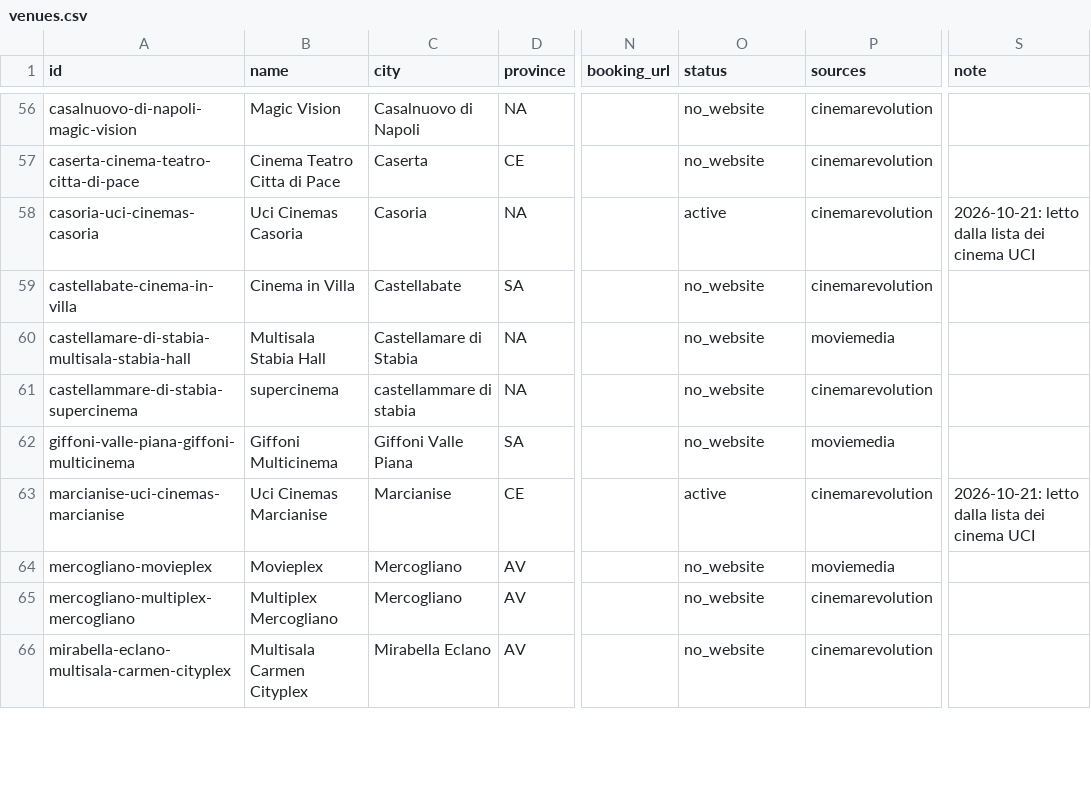
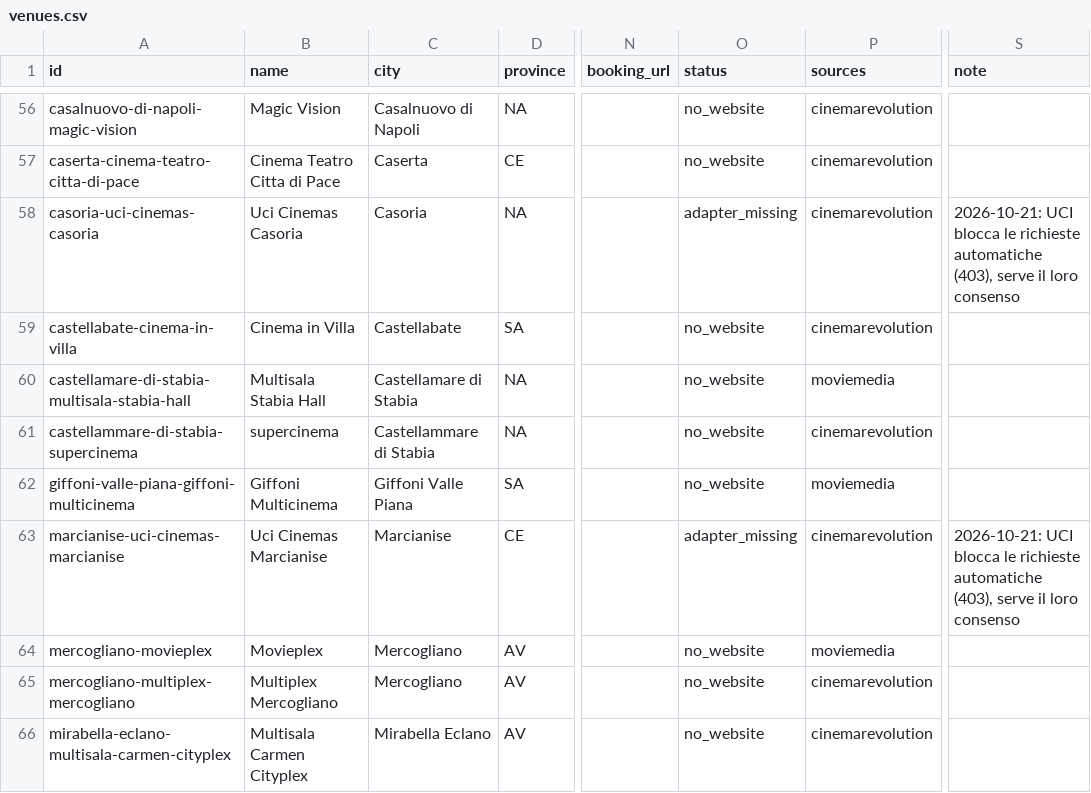
Before and after one commit to ricci-fraaancesco/film-ov, a CSV file: data/venues.csv, drawn as a sheet; only a part is shown, gaps mark what is left out; the diff covers the shown part only; the diff names each change by its address in the sheet, - before the commit and + after, or states it on an @@ line.

```diff
--- a/data/venues.csv
+++ b/data/venues.csv
-O58 (status): active
+O58 (status): adapter_missing
-S58 (note): 2026-10-21: letto dalla lista dei cinema UCI
+S58 (note): 2026-10-21: UCI blocca le richieste automatiche (403), serve il loro consenso
-C61 (city): castellammare di stabia
+C61 (city): Castellammare di Stabia
-O63 (status): active
+O63 (status): adapter_missing
-S63 (note): 2026-10-21: letto dalla lista dei cinema UCI
+S63 (note): 2026-10-21: UCI blocca le richieste automatiche (403), serve il loro consenso
```
Also changed, not shown: 130 edited cells elsewhere in this file, 5 other files.
